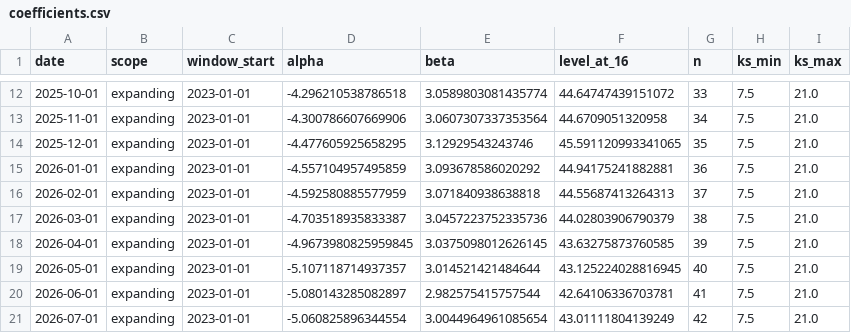
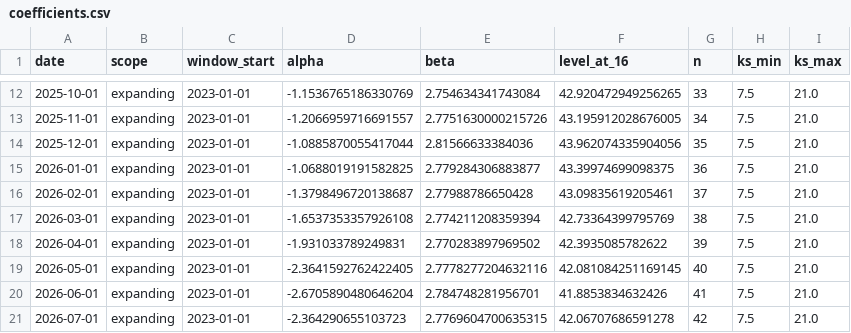
Before and after one commit to kR1SH1337/Real-Estate-Forecast, a CSV file: reference_results/coefficients.csv, drawn as a sheet; only a part is shown, gaps mark what is left out; the diff covers the shown part only.

```diff
--- a/reference_results/coefficients.csv
+++ b/reference_results/coefficients.csv
@@ -12,10 +12,10 @@
-2025-10-01,expanding,2023-01-01,-4.296210538786518,3.0589803081435774,44.64747439151072,33,7.5,21.0
-2025-11-01,expanding,2023-01-01,-4.300786607669906,3.0607307337353564,44.6709051320958,34,7.5,21.0
-2025-12-01,expanding,2023-01-01,-4.477605925658295,3.12929543243746,45.591120993341065,35,7.5,21.0
-2026-01-01,expanding,2023-01-01,-4.557104957495859,3.093678586020292,44.94175241882881,36,7.5,21.0
-2026-02-01,expanding,2023-01-01,-4.592580885577959,3.071840938638818,44.55687413264313,37,7.5,21.0
-2026-03-01,expanding,2023-01-01,-4.703518935833387,3.0457223752335736,44.02803906790379,38,7.5,21.0
-2026-04-01,expanding,2023-01-01,-4.9673980825959845,3.0375098012626145,43.63275873760585,39,7.5,21.0
-2026-05-01,expanding,2023-01-01,-5.107118714937357,3.014521421484644,43.125224028816945,40,7.5,21.0
-2026-06-01,expanding,2023-01-01,-5.080143285082897,2.982575415757544,42.64106336703781,41,7.5,21.0
-2026-07-01,expanding,2023-01-01,-5.060825896344554,3.0044964961085654,43.01111804139249,42,7.5,21.0
+2025-10-01,expanding,2023-01-01,-1.1536765186330769,2.754634341743084,42.920472949256265,33,7.5,21.0
+2025-11-01,expanding,2023-01-01,-1.2066959716691557,2.7751630000215726,43.195912028676005,34,7.5,21.0
+2025-12-01,expanding,2023-01-01,-1.0885870055417044,2.81566633384036,43.962074335904056,35,7.5,21.0
+2026-01-01,expanding,2023-01-01,-1.0688019191582825,2.779284306883877,43.39974699098375,36,7.5,21.0
+2026-02-01,expanding,2023-01-01,-1.3798496720138687,2.77988786650428,43.09835619205461,37,7.5,21.0
+2026-03-01,expanding,2023-01-01,-1.6537353357926108,2.774211208359394,42.73364399795769,38,7.5,21.0
+2026-04-01,expanding,2023-01-01,-1.931033789249831,2.770283897969502,42.3935085782622,39,7.5,21.0
+2026-05-01,expanding,2023-01-01,-2.3641592762422405,2.7778277204632116,42.081084251169145,40,7.5,21.0
+2026-06-01,expanding,2023-01-01,-2.6705890480646204,2.784748281956701,41.8853834632426,41,7.5,21.0
+2026-07-01,expanding,2023-01-01,-2.364290655103723,2.7769604700635315,42.06707686591278,42,7.5,21.0
```
Also changed, not shown: 1 added row and 33 edited cells elsewhere in this file, reference_results/backtest.csv, reference_results/forecast_annual.csv, 18 other files.
